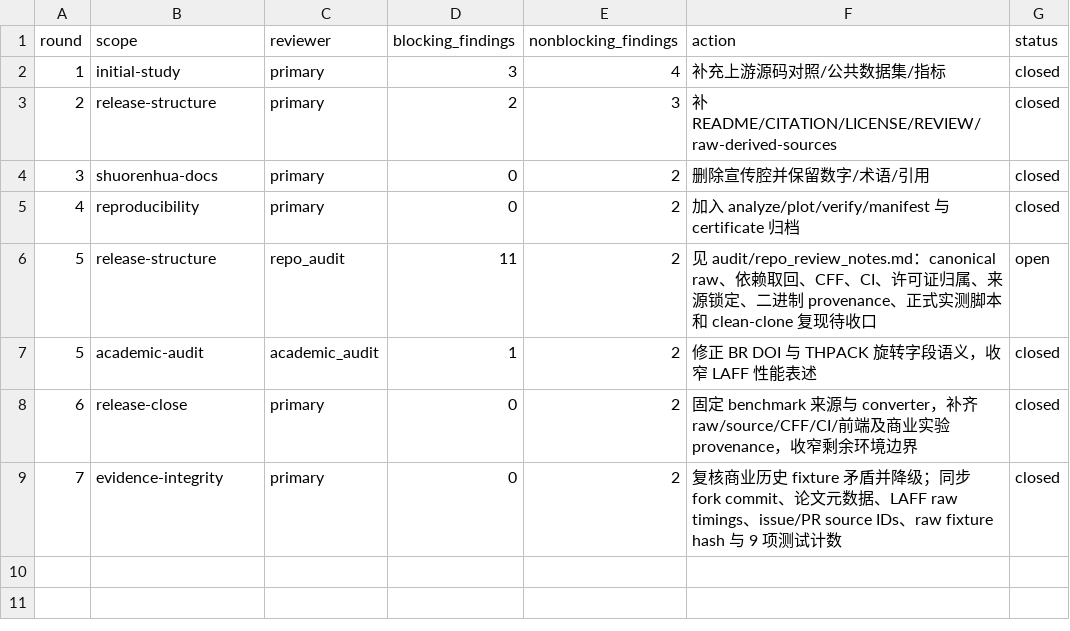
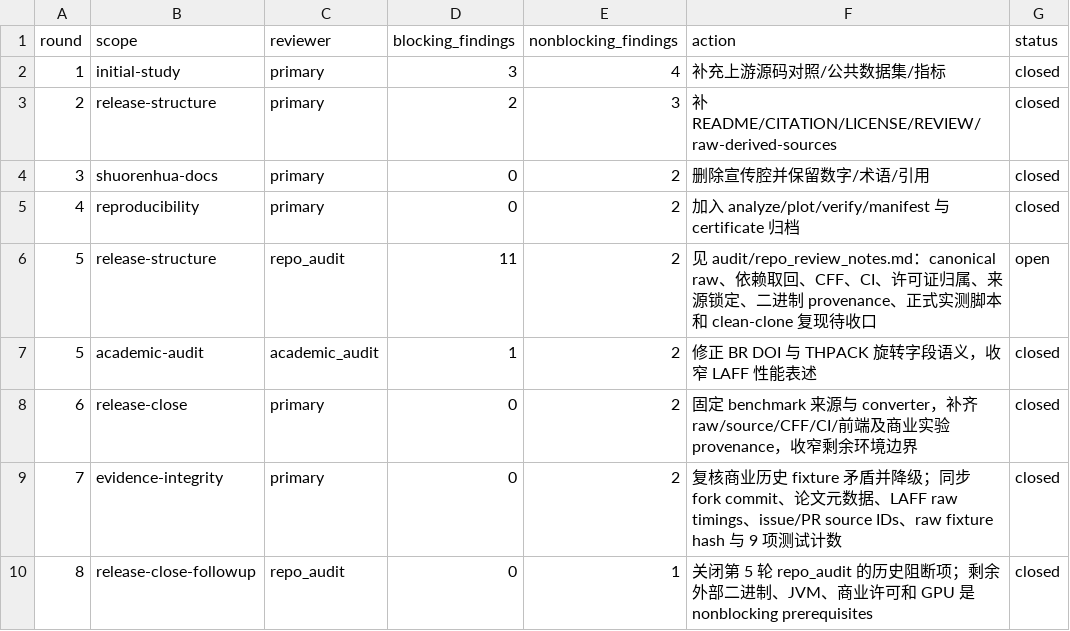
Before and after one commit to hansbug-research/3d-packing-solver-study, a CSV file: audit/self_review_log.csv, drawn as a sheet.

```diff
--- a/audit/self_review_log.csv
+++ b/audit/self_review_log.csv
@@ -9 +9,2 @@ round,scope,reviewer,blocking_findings,nonblocking_findings,action,status
 7,evidence-integrity,primary,0,2,复核商业历史 fixture 矛盾并降级；同步 fork commit、论文元数据、LAFF raw timings、issue/PR source IDs、raw fixture hash 与 9 项测试计数,closed
+8,release-close-followup,repo_audit,0,1,关闭第 5 轮 repo_audit 的历史阻断项；剩余外部二进制、JVM、商业许可和 GPU 是 nonblocking prerequisites,closed
```
Also changed, not shown: audit/claims.csv, sources/manifest.csv, 25 other files.
